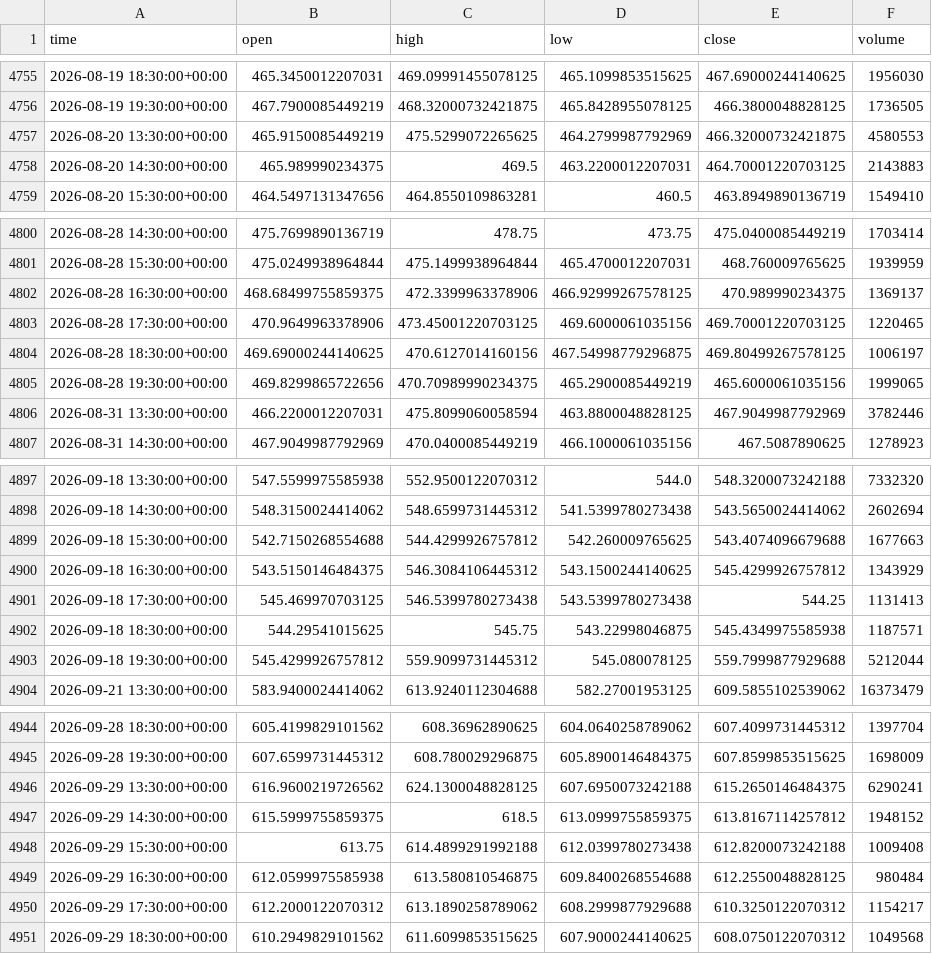
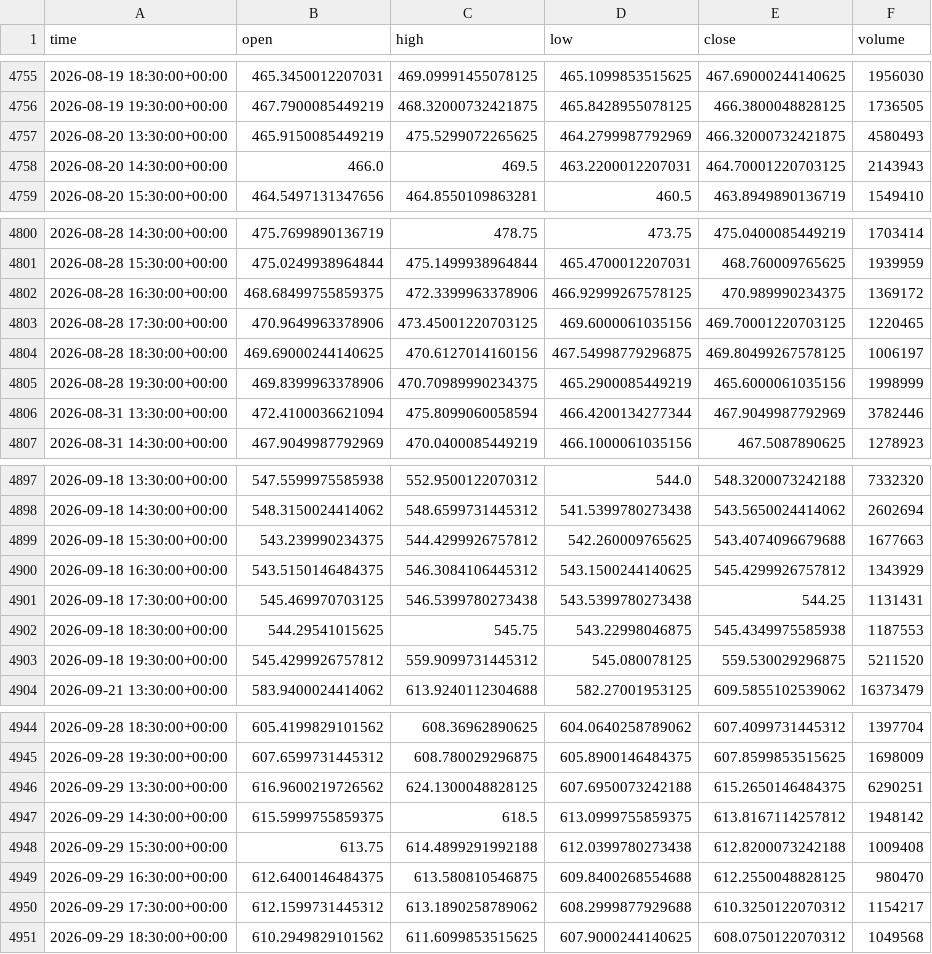
Before and after one commit to jaysantmyer-spec/ai-trader, a CSV file: data/bars/AMD.csv, drawn as a sheet; only a part is shown, gaps mark what is left out; the diff covers the shown part only.

```diff
--- a/data/bars/AMD.csv
+++ b/data/bars/AMD.csv
@@ -4756,4 +4756,4 @@ time,open,high,low,close,volume
 2026-08-19 19:30:00+00:00,467.7900085449219,468.32000732421875,465.8428955078125,466.3800048828125,1736505
-2026-08-20 13:30:00+00:00,465.9150085449219,475.5299072265625,464.2799987792969,466.32000732421875,4580553
-2026-08-20 14:30:00+00:00,465.989990234375,469.5,463.2200012207031,464.70001220703125,2143883
+2026-08-20 13:30:00+00:00,465.9150085449219,475.5299072265625,464.2799987792969,466.32000732421875,4580493
+2026-08-20 14:30:00+00:00,466.0,469.5,463.2200012207031,464.70001220703125,2143943
 2026-08-20 15:30:00+00:00,464.5497131347656,464.8550109863281,460.5,463.8949890136719,1549410
@@ -4801,7 +4801,7 @@ time,open,high,low,close,volume
 2026-08-28 15:30:00+00:00,475.0249938964844,475.1499938964844,465.4700012207031,468.760009765625,1939959
-2026-08-28 16:30:00+00:00,468.68499755859375,472.3399963378906,466.92999267578125,470.989990234375,1369137
+2026-08-28 16:30:00+00:00,468.68499755859375,472.3399963378906,466.92999267578125,470.989990234375,1369172
 2026-08-28 17:30:00+00:00,470.9649963378906,473.45001220703125,469.6000061035156,469.70001220703125,1220465
 2026-08-28 18:30:00+00:00,469.69000244140625,470.6127014160156,467.54998779296875,469.80499267578125,1006197
-2026-08-28 19:30:00+00:00,469.8299865722656,470.70989990234375,465.2900085449219,465.6000061035156,1999065
-2026-08-31 13:30:00+00:00,466.2200012207031,475.8099060058594,463.8800048828125,467.9049987792969,3782446
+2026-08-28 19:30:00+00:00,469.8399963378906,470.70989990234375,465.2900085449219,465.6000061035156,1998999
+2026-08-31 13:30:00+00:00,472.4100036621094,475.8099060058594,466.4200134277344,467.9049987792969,3782446
 2026-08-31 14:30:00+00:00,467.9049987792969,470.0400085449219,466.1000061035156,467.5087890625,1278923
@@ -4898,7 +4898,7 @@ time,open,high,low,close,volume
 2026-09-18 14:30:00+00:00,548.3150024414062,548.6599731445312,541.5399780273438,543.5650024414062,2602694
-2026-09-18 15:30:00+00:00,542.7150268554688,544.4299926757812,542.260009765625,543.4074096679688,1677663
+2026-09-18 15:30:00+00:00,543.239990234375,544.4299926757812,542.260009765625,543.4074096679688,1677663
 2026-09-18 16:30:00+00:00,543.5150146484375,546.3084106445312,543.1500244140625,545.4299926757812,1343929
-2026-09-18 17:30:00+00:00,545.469970703125,546.5399780273438,543.5399780273438,544.25,1131413
-2026-09-18 18:30:00+00:00,544.29541015625,545.75,543.22998046875,545.4349975585938,1187571
-2026-09-18 19:30:00+00:00,545.4299926757812,559.9099731445312,545.080078125,559.7999877929688,5212044
+2026-09-18 17:30:00+00:00,545.469970703125,546.5399780273438,543.5399780273438,544.25,1131431
+2026-09-18 18:30:00+00:00,544.29541015625,545.75,543.22998046875,545.4349975585938,1187553
+2026-09-18 19:30:00+00:00,545.4299926757812,559.9099731445312,545.080078125,559.530029296875,5211520
 2026-09-21 13:30:00+00:00,583.9400024414062,613.9240112304688,582.27001953125,609.5855102539062,16373479
@@ -4945,7 +4945,7 @@ time,open,high,low,close,volume
 2026-09-28 19:30:00+00:00,607.6599731445312,608.780029296875,605.8900146484375,607.8599853515625,1698009
-2026-09-29 13:30:00+00:00,616.9600219726562,624.1300048828125,607.6950073242188,615.2650146484375,6290241
-2026-09-29 14:30:00+00:00,615.5999755859375,618.5,613.0999755859375,613.8167114257812,1948152
+2026-09-29 13:30:00+00:00,616.9600219726562,624.1300048828125,607.6950073242188,615.2650146484375,6290251
+2026-09-29 14:30:00+00:00,615.5999755859375,618.5,613.0999755859375,613.8167114257812,1948142
 2026-09-29 15:30:00+00:00,613.75,614.4899291992188,612.0399780273438,612.8200073242188,1009408
-2026-09-29 16:30:00+00:00,612.0599975585938,613.580810546875,609.8400268554688,612.2550048828125,980484
-2026-09-29 17:30:00+00:00,612.2000122070312,613.1890258789062,608.2999877929688,610.3250122070312,1154217
+2026-09-29 16:30:00+00:00,612.6400146484375,613.580810546875,609.8400268554688,612.2550048828125,980470
+2026-09-29 17:30:00+00:00,612.1599731445312,613.1890258789062,608.2999877929688,610.3250122070312,1154217
 2026-09-29 18:30:00+00:00,610.2949829101562,611.6099853515625,607.9000244140625,608.0750122070312,1049568
```
Also changed, not shown: 40 edited cells elsewhere in this file, data/bars/META.csv, data/bars/NVDA.csv, 15 other files.
